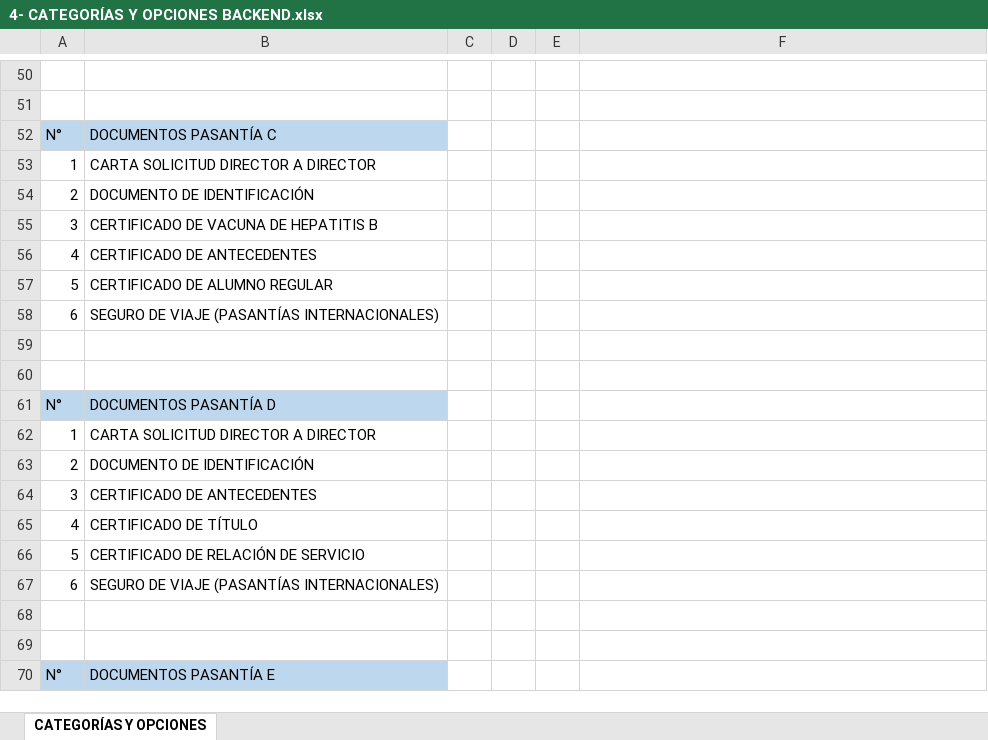
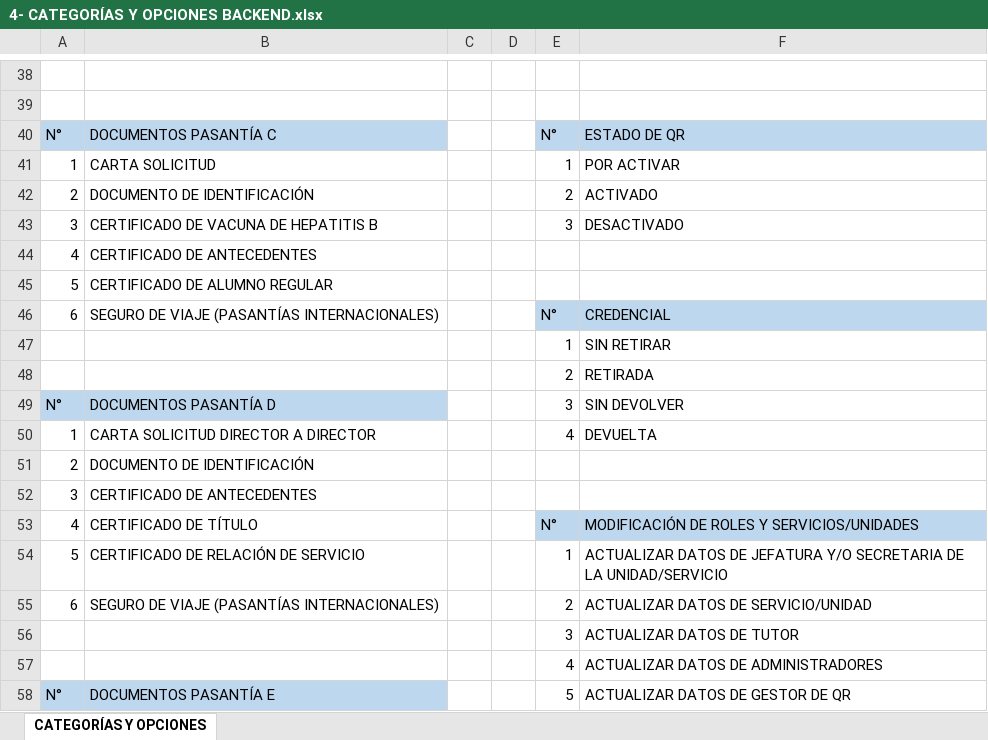
Before and after one commit to frosalesl/Plataforma-Pasantias, an Excel workbook: 4- CATEGORÍAS Y OPCIONES BACKEND/4- CATEGORÍAS Y OPCIONES BACKEND.xlsx, sheet CATEGORÍAS Y OPCIONES, drawn as a sheet; only a part is shown, gaps mark what is left out; values as stored, in another font and other column widths than the file's, no borders; addresses are those after the commit; the diff covers the shown part only; the diff names each change by its address in the sheet, - before the commit and + after, or states it on an @@ line.

```diff
--- a/4- CATEGORÍAS Y OPCIONES BACKEND/4- CATEGORÍAS Y OPCIONES BACKEND.xlsx (sheet CATEGORÍAS Y OPCIONES)
+++ b/4- CATEGORÍAS Y OPCIONES BACKEND/4- CATEGORÍAS Y OPCIONES BACKEND.xlsx (sheet CATEGORÍAS Y OPCIONES)
-E40: (empty)
+E40: N°
-E40:F40 fill: none
+E40:F40 fill: #BDD7EE
-F40: (empty)
+F40: ESTADO DE QR
-B41: CARTA SOLICITUD DIRECTOR A DIRECTOR
+B41: CARTA SOLICITUD
-E41: (empty)
+E41: 1
-F41: (empty)
+F41: POR ACTIVAR
-E42: (empty)
+E42: 2
-F42: (empty)
+F42: ACTIVADO
-E43: (empty)
+E43: 3
-F43: (empty)
+F43: DESACTIVADO
-E46: (empty)
+E46: N°
-E46:F46 fill: none
+E46:F46 fill: #BDD7EE
-F46: (empty)
+F46: CREDENCIAL
-row 47: (empty)
+row 47:  |  |  |  | 1 | SIN RETIRAR
-row 48: (empty)
+row 48:  |  |  |  | 2 | RETIRADA
-E49: (empty)
+E49: 3
-F49: (empty)
+F49: SIN DEVOLVER
-E50: (empty)
+E50: 4
-F50: (empty)
+F50: DEVUELTA
-E53: (empty)
+E53: N°
-E53:F53 fill: none
+E53:F53 fill: #BDD7EE
-F53: (empty)
+F53: MODIFICACIÓN DE ROLES Y SERVICIOS/UNIDADES
-E54: (empty)
+E54: 1
-F54: (empty)
+F54: ACTUALIZAR DATOS DE JEFATURA Y/O SECRETARIA DE LA UNIDAD/SERVICIO
-E55: (empty)
+E55: 2
-F55: (empty)
+F55: ACTUALIZAR DATOS DE SERVICIO/UNIDAD
-row 56: (empty)
+row 56:  |  |  |  | 3 | ACTUALIZAR DATOS DE TUTOR
-row 57: (empty)
+row 57:  |  |  |  | 4 | ACTUALIZAR DATOS DE ADMINISTRADORES
-E58: (empty)
+E58: 5
-F58: (empty)
+F58: ACTUALIZAR DATOS DE GESTOR DE QR
```
Also changed, not shown: 12 added rows, 24 removed rows, 33 edited cells and cell formats elsewhere in this sheet.
